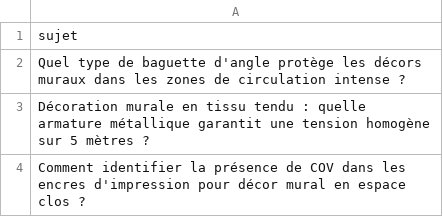
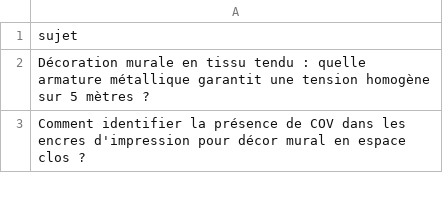
Before and after one commit to Metalosmose21/Agence-2, a CSV file: sujets.csv, drawn as a sheet; only a part is shown.

```diff
--- a/sujets.csv
+++ b/sujets.csv
@@ -1,3 +1,2 @@
 sujet
-Quel type de baguette d'angle protège les décors muraux dans les zones de circulation intense ?
 Décoration murale en tissu tendu : quelle armature métallique garantit une tension homogène sur 5 mètres ?
```
Also changed, not shown: sujets_traites.csv.
